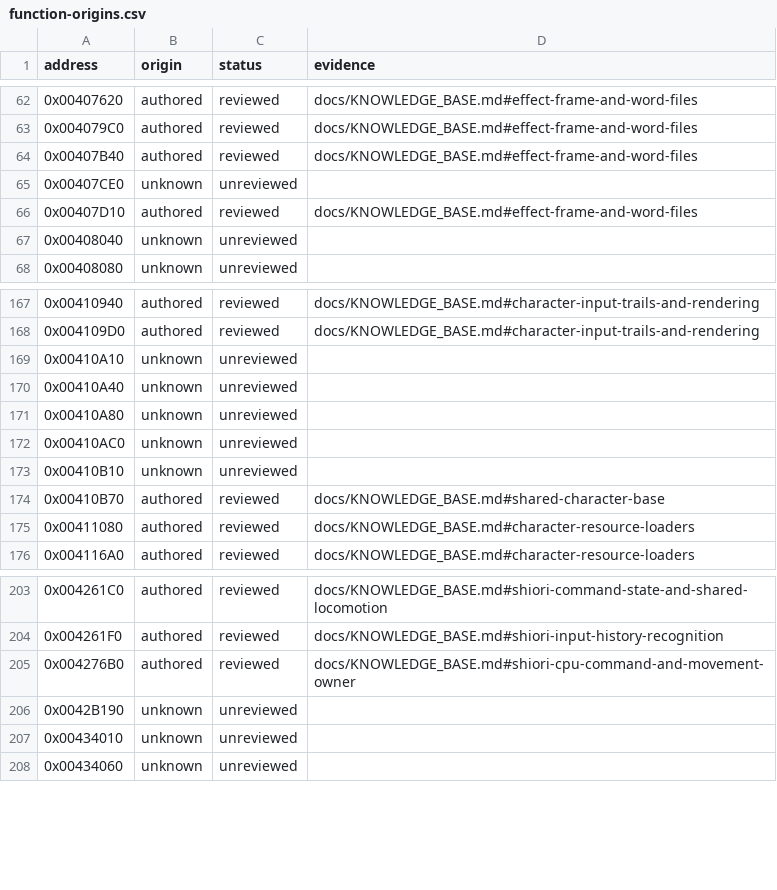
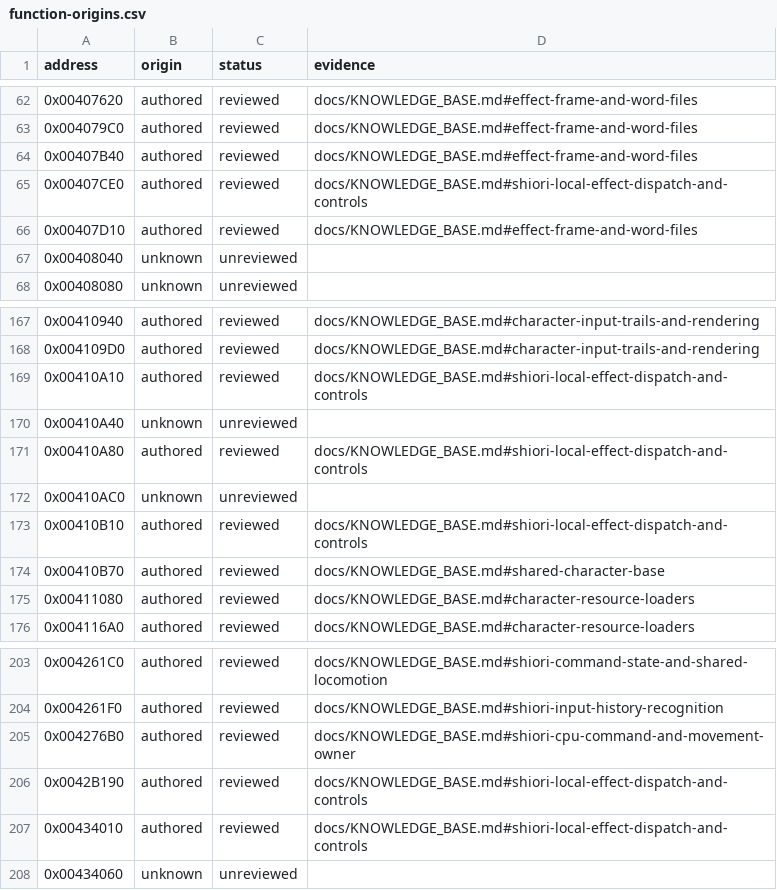
Before and after one commit to N0zoM1z0/Eternal-Fighter-Zero, a CSV file: config/function-origins.csv, drawn as a sheet; only a part is shown, gaps mark what is left out.

```diff
--- a/config/function-origins.csv
+++ b/config/function-origins.csv
@@ -64,3 +64,3 @@ address,origin,status,evidence
 0x00407B40,authored,reviewed,docs/KNOWLEDGE_BASE.md#effect-frame-and-word-files
-0x00407CE0,unknown,unreviewed,
+0x00407CE0,authored,reviewed,docs/KNOWLEDGE_BASE.md#shiori-local-effect-dispatch-and-controls
 0x00407D10,authored,reviewed,docs/KNOWLEDGE_BASE.md#effect-frame-and-word-files
@@ -168,7 +168,7 @@ address,origin,status,evidence
 0x004109D0,authored,reviewed,docs/KNOWLEDGE_BASE.md#character-input-trails-and-rendering
-0x00410A10,unknown,unreviewed,
+0x00410A10,authored,reviewed,docs/KNOWLEDGE_BASE.md#shiori-local-effect-dispatch-and-controls
 0x00410A40,unknown,unreviewed,
-0x00410A80,unknown,unreviewed,
+0x00410A80,authored,reviewed,docs/KNOWLEDGE_BASE.md#shiori-local-effect-dispatch-and-controls
 0x00410AC0,unknown,unreviewed,
-0x00410B10,unknown,unreviewed,
+0x00410B10,authored,reviewed,docs/KNOWLEDGE_BASE.md#shiori-local-effect-dispatch-and-controls
 0x00410B70,authored,reviewed,docs/KNOWLEDGE_BASE.md#shared-character-base
@@ -205,4 +205,4 @@ address,origin,status,evidence
 0x004276B0,authored,reviewed,docs/KNOWLEDGE_BASE.md#shiori-cpu-command-and-movement-owner
-0x0042B190,unknown,unreviewed,
-0x00434010,unknown,unreviewed,
+0x0042B190,authored,reviewed,docs/KNOWLEDGE_BASE.md#shiori-local-effect-dispatch-and-controls
+0x00434010,authored,reviewed,docs/KNOWLEDGE_BASE.md#shiori-local-effect-dispatch-and-controls
 0x00434060,unknown,unreviewed,
```
Also changed, not shown: config/function-boundaries.csv, config/implemented.csv, 43 other files.
